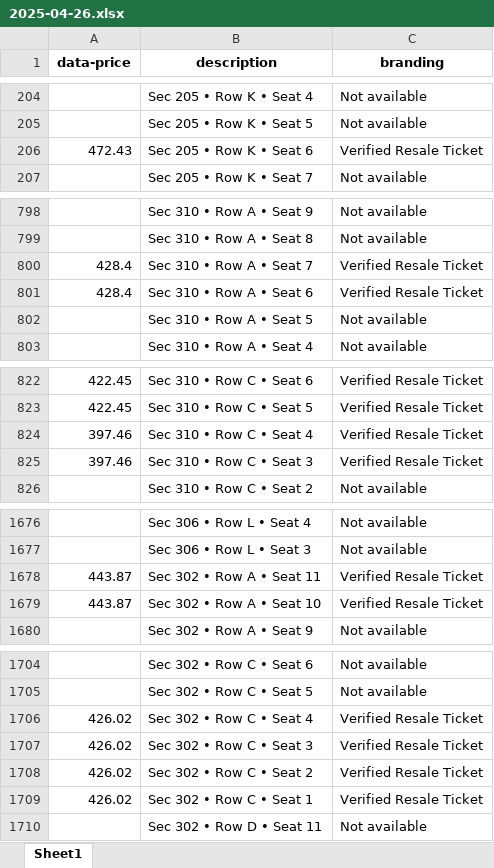
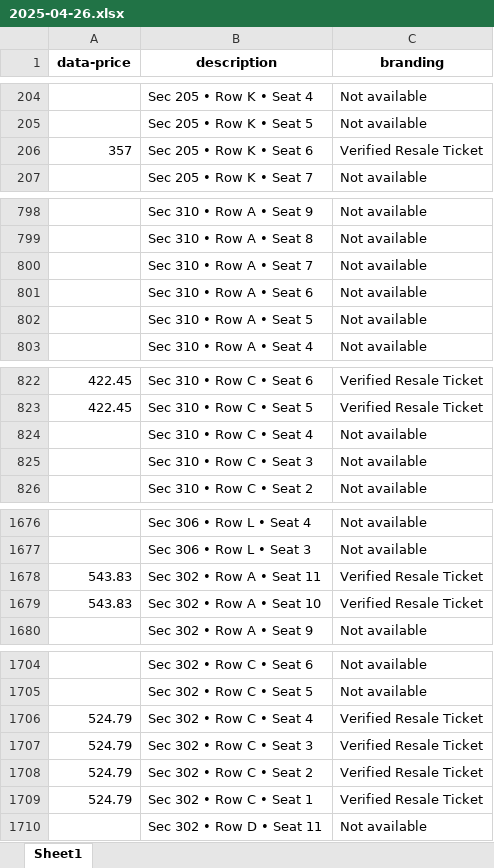
Before and after one commit to RENOLEVES/TicketMasterBot, an Excel workbook: data/result/Sarah McLachlan/2025-04-26.xlsx, sheet Sheet1, drawn as a sheet; only a part is shown, gaps mark what is left out; values as stored, in another font and other column widths than the file's, no borders; the diff covers the shown part only; the diff names each change by its address in the sheet, - before the commit and + after, or states it on an @@ line.

```diff
--- a/data/result/Sarah McLachlan/2025-04-26.xlsx (sheet Sheet1)
+++ b/data/result/Sarah McLachlan/2025-04-26.xlsx (sheet Sheet1)
-A206 (data-price): 472.43
+A206 (data-price): 357
-A800:A801 (data-price): 428.4
+A800:A801 (data-price): (empty)
-C800:C801 (branding): Verified Resale Ticket
+C800:C801 (branding): Not available
-A824:A825 (data-price): 397.46
+A824:A825 (data-price): (empty)
-C824:C825 (branding): Verified Resale Ticket
+C824:C825 (branding): Not available
-A1678:A1679 (data-price): 443.87
+A1678:A1679 (data-price): 543.83
-A1706:A1709 (data-price): 426.02
+A1706:A1709 (data-price): 524.79
```
Also changed, not shown: 1 edited cell elsewhere in this sheet, data/result/BlackPink/2025-04-26.xlsx, data/result/Chris Brown/2025-04-26.xlsx, 7 other files.
